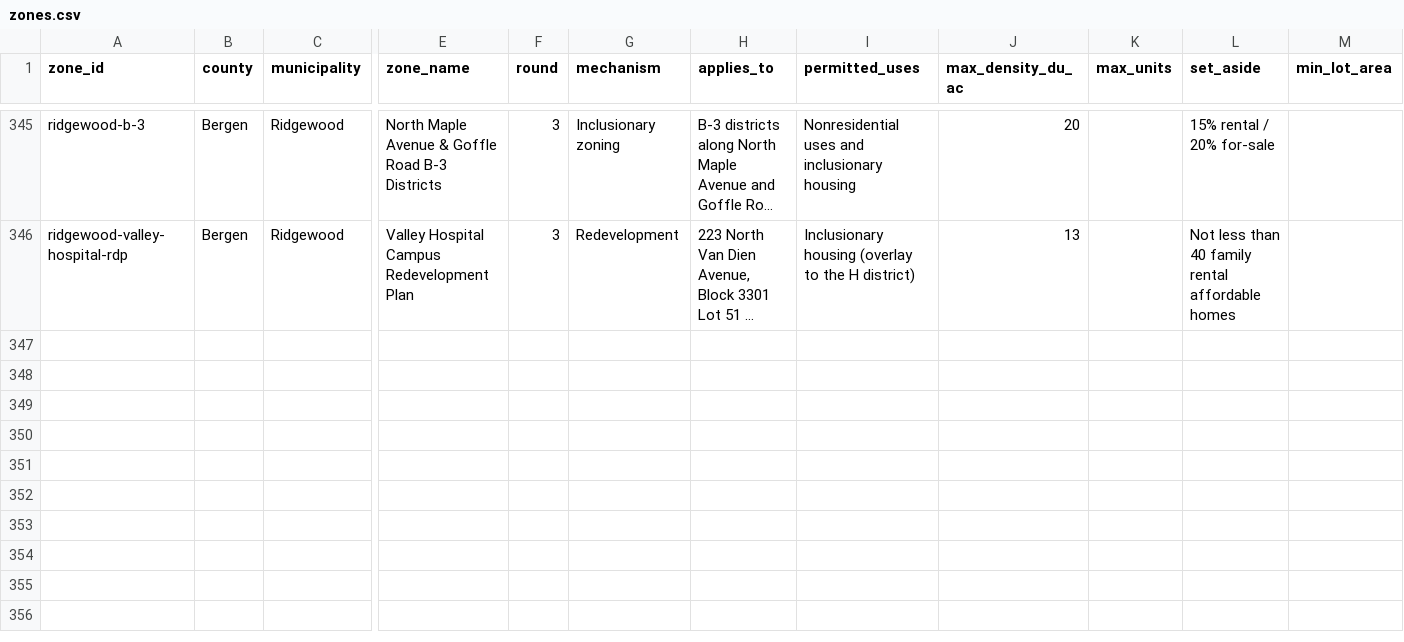
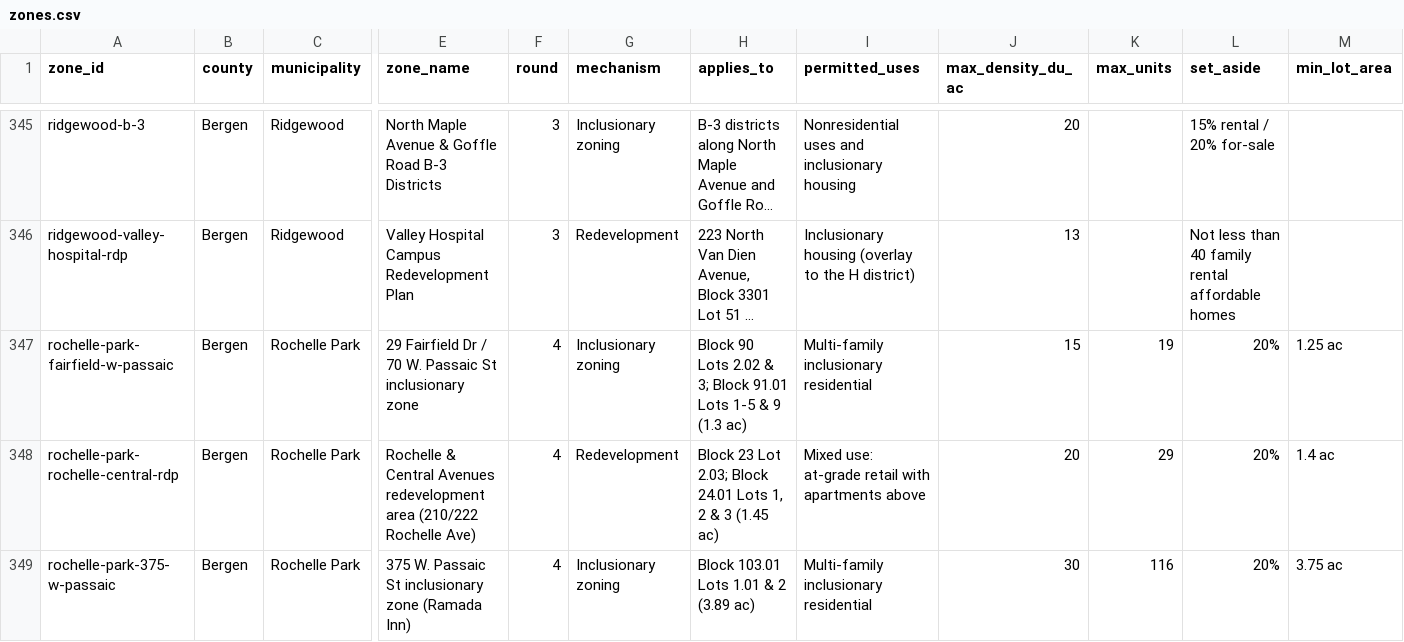
Before and after one commit to nickrogers280-coder/nj-round4-map, a CSV file: data/zones.csv, drawn as a sheet; only a part is shown, gaps mark what is left out; long unchanged cells end in …; rows hold the shown columns only; the diff names each change by its address in the sheet, - before the commit and + after, or states it on an @@ line.

```diff
--- a/data/zones.csv
+++ b/data/zones.csv
+row 347: rochelle-park-fairfield-w-passaic | Bergen | Rochelle Park | 29 Fairfield Dr / 70 W. Passaic St inclusionary zone | 4 | Inclusionary zoning | Block 90 Lots 2.02 & 3; Block 91.01 Lots 1-5 & 9 (1.3 ac) | Multi-family inclusionary residential | 15 | 19 | 20% | 1.25 ac
+row 348: rochelle-park-rochelle-central-rdp | Bergen | Rochelle Park | Rochelle & Central Avenues redevelopment area (210/222 Rochelle Ave) | 4 | Redevelopment | Block 23 Lot 2.03; Block 24.01 Lots 1, 2 & 3 (1.45 ac) | Mixed use: at-grade retail with apartments above | 20 | 29 | 20% | 1.4 ac
+row 349: rochelle-park-375-w-passaic | Bergen | Rochelle Park | 375 W. Passaic St inclusionary zone (Ramada Inn) | 4 | Inclusionary zoning | Block 103.01 Lots 1.01 & 2 (3.89 ac) | Multi-family inclusionary residential | 30 | 116 | 20% | 3.75 ac
```
Also changed, not shown: data/extraction_log.csv, data/sites.csv.
